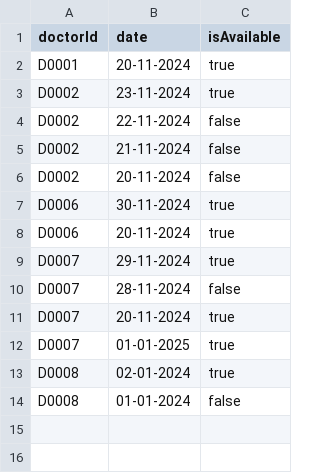
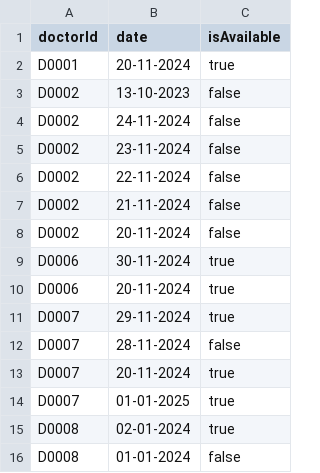
Before and after one commit to dcjh/SC2002-OOP-Group2, a CSV file: src/Data/Assets/Schedule.csv, drawn as a sheet.

```diff
--- a/src/Data/Assets/Schedule.csv
+++ b/src/Data/Assets/Schedule.csv
@@ -2,3 +2,5 @@ doctorId,date,isAvailable
 D0001,20-11-2024,true
-D0002,23-11-2024,true
+D0002,13-10-2023,false
+D0002,24-11-2024,false
+D0002,23-11-2024,false
 D0002,22-11-2024,false
```
Also changed, not shown: src/Data/Assets/Appointment.csv, 12 other files.
